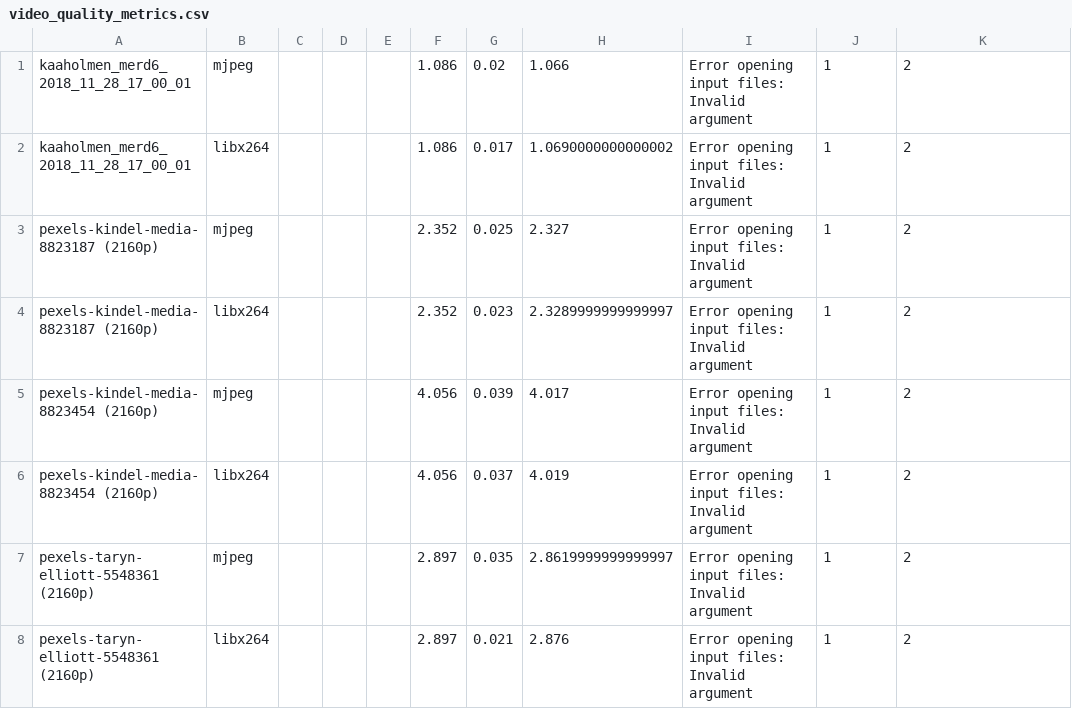
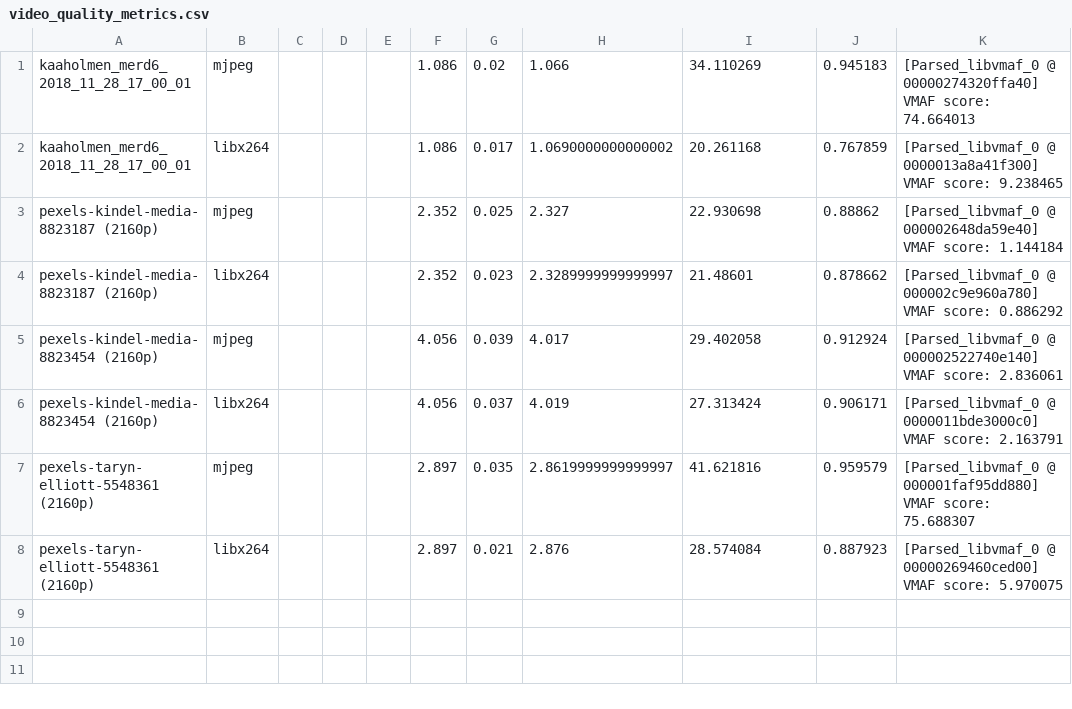
Before and after one commit to edlyIrsyad/codec_evaluator, a CSV file: video_quality_metrics.csv, drawn as a sheet.

Commit message:
Complete data collection

```diff
--- a/video_quality_metrics.csv
+++ b/video_quality_metrics.csv
@@ -1,8 +1,8 @@
-kaaholmen_merd6_2018_11_28_17_00_01,mjpeg,,,,1.086,0.02,1.066,Error opening input files: Invalid argument,1,2
-kaaholmen_merd6_2018_11_28_17_00_01,libx264,,,,1.086,0.017,1.0690000000000002,Error opening input files: Invalid argument,1,2
-pexels-kindel-media-8823187 (2160p),mjpeg,,,,2.352,0.025,2.327,Error opening input files: Invalid argument,1,2
-pexels-kindel-media-8823187 (2160p),libx264,,,,2.352,0.023,2.3289999999999997,Error opening input files: Invalid argument,1,2
-pexels-kindel-media-8823454 (2160p),mjpeg,,,,4.056,0.039,4.017,Error opening input files: Invalid argument,1,2
-pexels-kindel-media-8823454 (2160p),libx264,,,,4.056,0.037,4.019,Error opening input files: Invalid argument,1,2
-pexels-taryn-elliott-5548361 (2160p),mjpeg,,,,2.897,0.035,2.8619999999999997,Error opening input files: Invalid argument,1,2
-pexels-taryn-elliott-5548361 (2160p),libx264,,,,2.897,0.021,2.876,Error opening input files: Invalid argument,1,2
+kaaholmen_merd6_2018_11_28_17_00_01,mjpeg,,,,1.086,0.02,1.066,34.110269,0.945183,[Parsed_libvmaf_0 @ 00000274320ffa40] VMAF score: 74.664013
+kaaholmen_merd6_2018_11_28_17_00_01,libx264,,,,1.086,0.017,1.0690000000000002,20.261168,0.767859,[Parsed_libvmaf_0 @ 0000013a8a41f300] VMAF score: 9.238465
+pexels-kindel-media-8823187 (2160p),mjpeg,,,,2.352,0.025,2.327,22.930698,0.88862,[Parsed_libvmaf_0 @ 000002648da59e40] VMAF score: 1.144184
+pexels-kindel-media-8823187 (2160p),libx264,,,,2.352,0.023,2.3289999999999997,21.48601,0.878662,[Parsed_libvmaf_0 @ 000002c9e960a780] VMAF score: 0.886292
+pexels-kindel-media-8823454 (2160p),mjpeg,,,,4.056,0.039,4.017,29.402058,0.912924,[Parsed_libvmaf_0 @ 000002522740e140] VMAF score: 2.836061
+pexels-kindel-media-8823454 (2160p),libx264,,,,4.056,0.037,4.019,27.313424,0.906171,[Parsed_libvmaf_0 @ 0000011bde3000c0] VMAF score: 2.163791
+pexels-taryn-elliott-5548361 (2160p),mjpeg,,,,2.897,0.035,2.8619999999999997,41.621816,0.959579,[Parsed_libvmaf_0 @ 000001faf95dd880] VMAF score: 75.688307
+pexels-taryn-elliott-5548361 (2160p),libx264,,,,2.897,0.021,2.876,28.574084,0.887923,[Parsed_libvmaf_0 @ 00000269460ced00] VMAF score: 5.970075
```
Also changed, not shown: 2 other files.
